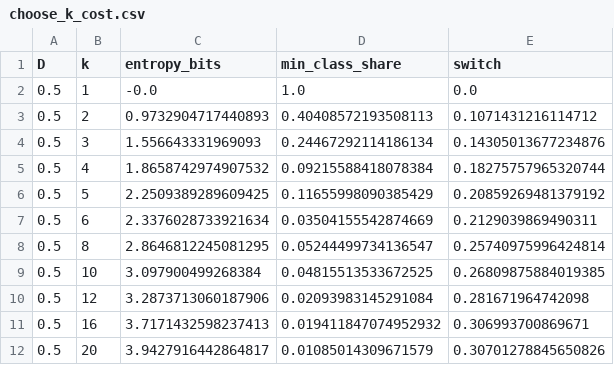
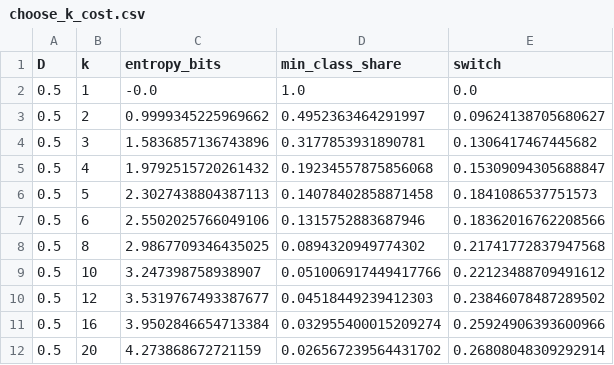
Before and after one commit to Dzelezetsky/uni_hand_repo, a CSV file: unified/clustering/choose_k_cost.csv, drawn as a sheet; only a part is shown; the diff covers the shown part only.

```diff
--- a/unified/clustering/choose_k_cost.csv
+++ b/unified/clustering/choose_k_cost.csv
@@ -2,11 +2,11 @@ D,k,entropy_bits,min_class_share,switch
 0.5,1,-0.0,1.0,0.0
-0.5,2,0.9732904717440893,0.40408572193508113,0.1071431216114712
-0.5,3,1.556643331969093,0.24467292114186134,0.14305013677234876
-0.5,4,1.8658742974907532,0.09215588418078384,0.18275757965320744
-0.5,5,2.2509389289609425,0.11655998090385429,0.20859269481379192
-0.5,6,2.3376028733921634,0.03504155542874669,0.2129039869490311
-0.5,8,2.8646812245081295,0.05244499734136547,0.25740975996424814
-0.5,10,3.097900499268384,0.04815513533672525,0.26809875884019385
-0.5,12,3.2873713060187906,0.02093983145291084,0.281671964742098
-0.5,16,3.7171432598237413,0.019411847074952932,0.306993700869671
-0.5,20,3.9427916442864817,0.01085014309671579,0.30701278845650826
+0.5,2,0.9999345225969662,0.4952363464291997,0.09624138705680627
+0.5,3,1.5836857136743896,0.3177853931890781,0.1306417467445682
+0.5,4,1.9792515720261432,0.19234557875856068,0.15309094305688847
+0.5,5,2.3027438804387113,0.14078402858871458,0.1841086537751573
+0.5,6,2.5502025766049106,0.1315752883687946,0.18362016762208566
+0.5,8,2.9867709346435025,0.0894320949774302,0.21741772837947568
+0.5,10,3.247398758938907,0.051006917449417766,0.22123488709491612
+0.5,12,3.5319767493387677,0.04518449239412303,0.23846078487289502
+0.5,16,3.9502846654713384,0.032955400015209274,0.25924906393600966
+0.5,20,4.273868672721159,0.026567239564431702,0.26808048309292914
```
Also changed, not shown: 69 edited cells elsewhere in this file, 59 other files.
